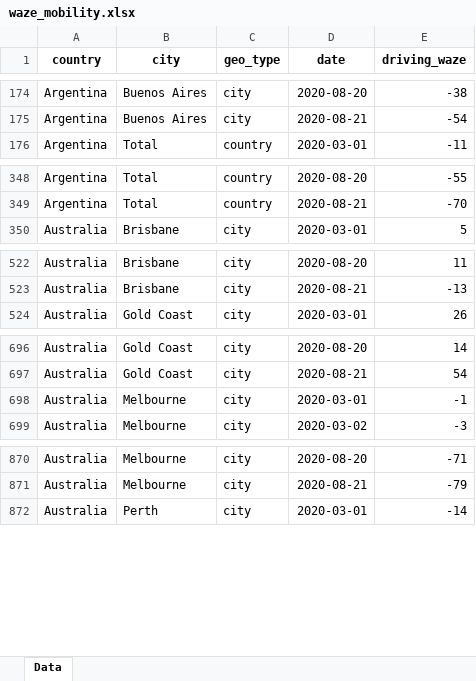
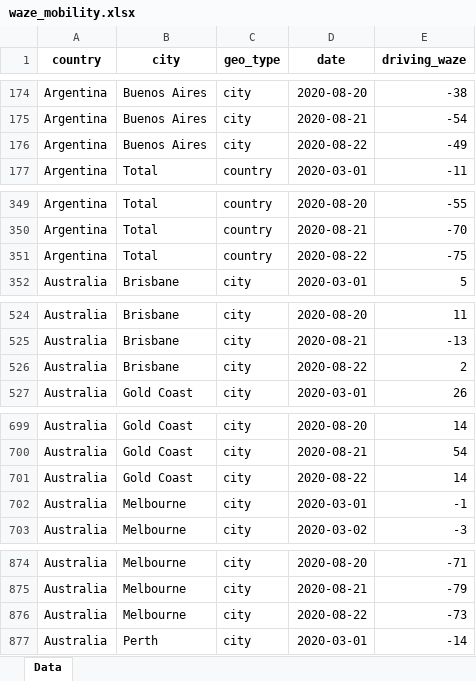
Before and after one commit to ActiveConclusion/COVID19_mobility, an Excel workbook: waze_reports/waze_mobility.xlsx, sheet Data, drawn as a sheet; only a part is shown, gaps mark what is left out; values as stored, in another font and other column widths than the file's, no borders; the diff covers the shown part only; the diff names each change by its address in the sheet, - before the commit and + after, or states it on an @@ line.

```diff
--- a/waze_reports/waze_mobility.xlsx (sheet Data)
+++ b/waze_reports/waze_mobility.xlsx (sheet Data)
+row 176: Argentina | Buenos Aires | city | 2020-08-22 | -49
+row 351: Argentina | Total | country | 2020-08-22 | -75
+row 526: Australia | Brisbane | city | 2020-08-22 | 2
+row 701: Australia | Gold Coast | city | 2020-08-22 | 14
+row 876: Australia | Melbourne | city | 2020-08-22 | -73
```
Also changed, not shown: 179 added rows elsewhere in this sheet, 14 other files.
